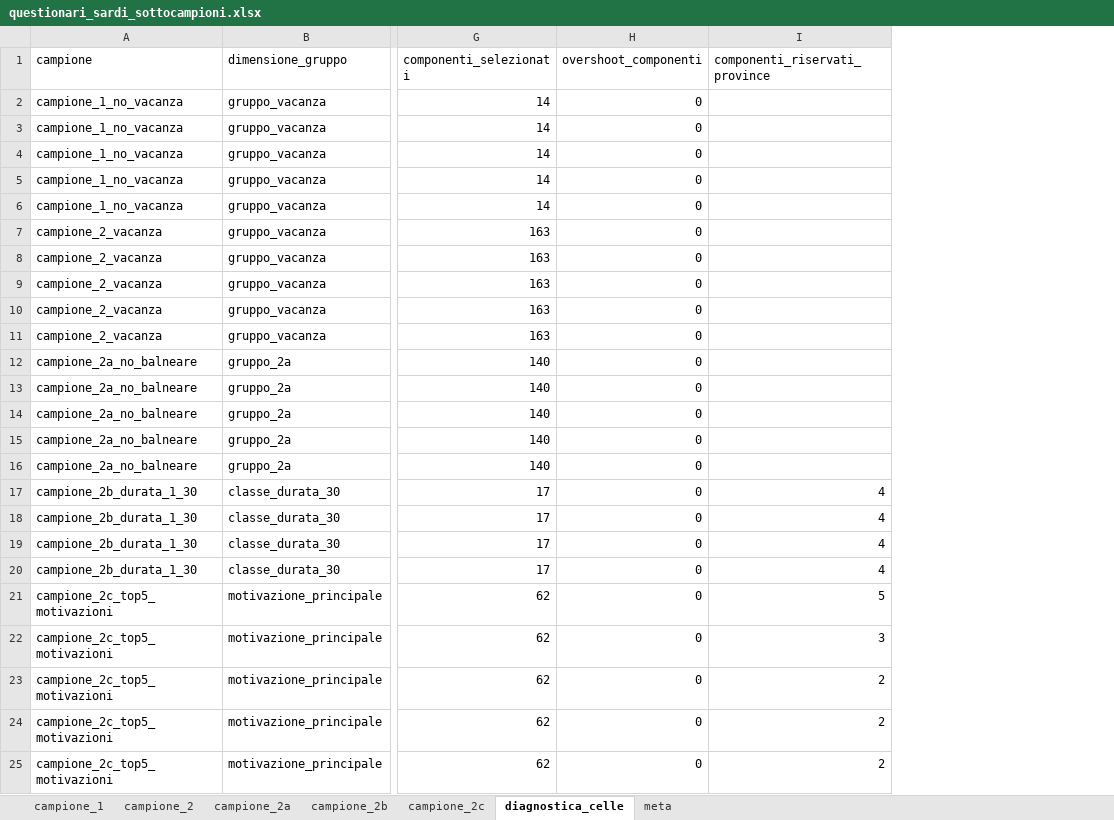
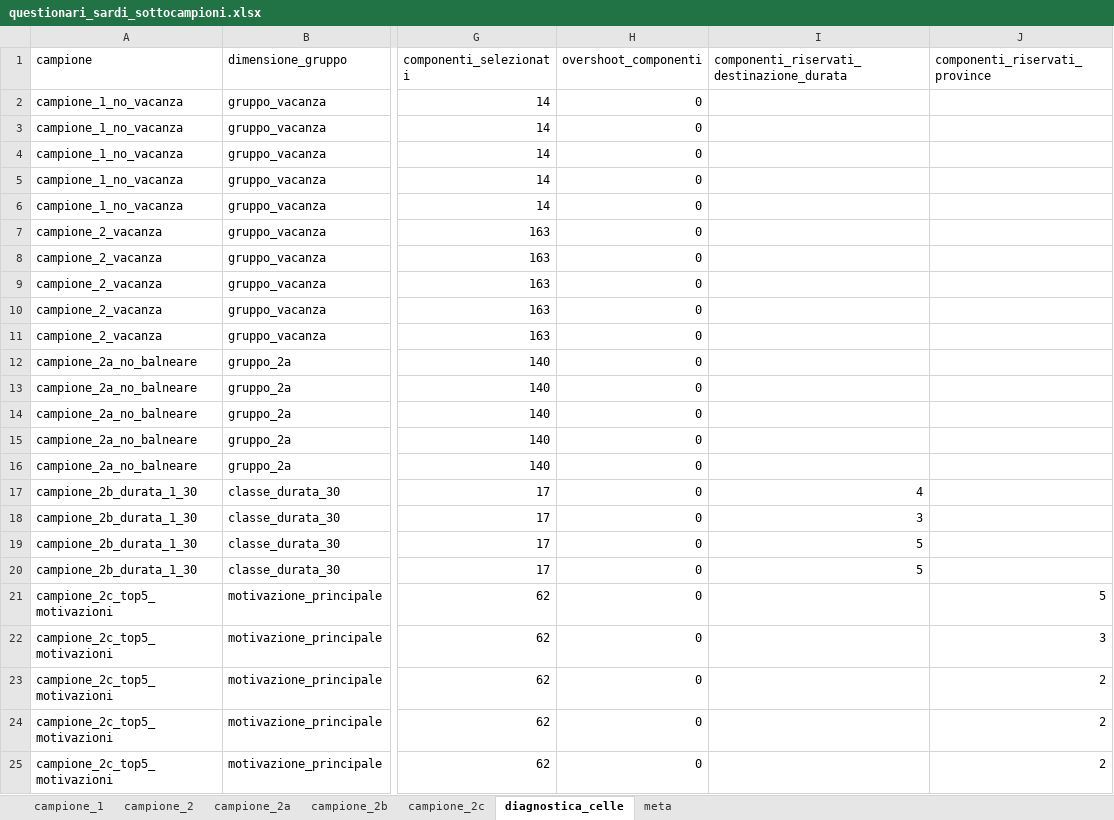
Before and after one commit to salvatoreazzena/questionari2025, an Excel workbook: questionari_sardi_sottocampioni.xlsx, sheet diagnostica_celle, drawn as a sheet; only a part is shown, gaps mark what is left out; values as stored, in another font and other column widths than the file's, no borders; addresses are those after the commit; the diff names each change by its address in the sheet, - before the commit and + after, or states it on an @@ line.

```diff
--- a/questionari_sardi_sottocampioni.xlsx (sheet diagnostica_celle)
+++ b/questionari_sardi_sottocampioni.xlsx (sheet diagnostica_celle)
+column I, rows 1-20: componenti_riservati_destinazione_durata |  |  |  |  |  |  |  |  |  |  |  |  |  |  |  | 4 | 3 | 5 | 5
-J17:J20 (componenti_riservati_province): 4
+J17:J20 (componenti_riservati_province): (empty)
```
Also changed, not shown: sheet campione_2b, sheet meta, sheet campione_2, sheet campione_2a, sheet campione_2c, analisi_qualitative_sardi.xlsx, analisi_spese_sardi.xlsx, 1 other file.
